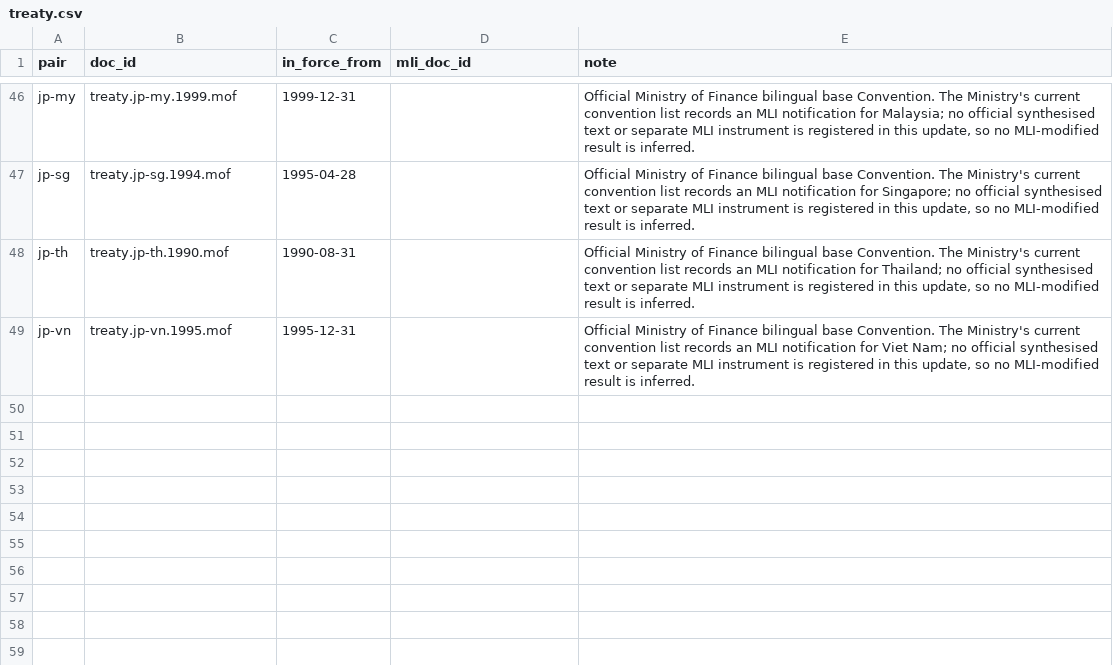
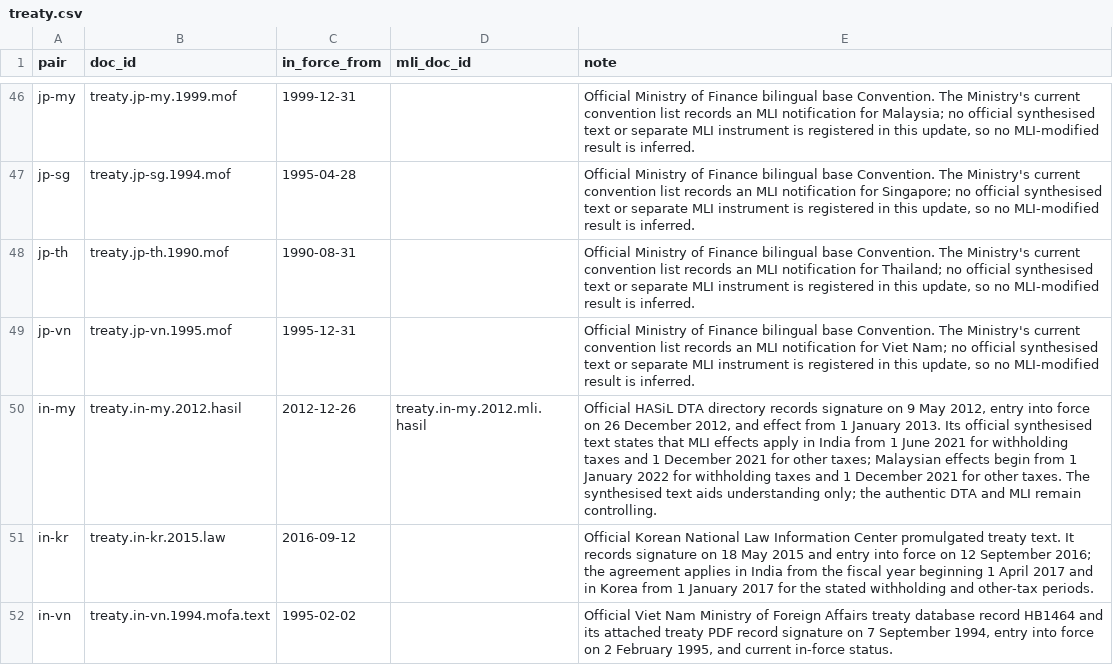
Before and after one commit to ZhihongWu-dev/Asia-Tax-AI-Agent, a CSV file: database/treaty.csv, drawn as a sheet; only a part is shown, gaps mark what is left out.

Commit message:
feat(database): add India treaty coverage

```diff
--- a/database/treaty.csv
+++ b/database/treaty.csv
@@ -49 +49,4 @@ jp-th,treaty.jp-th.1990.mof,1990-08-31,"","Official Ministry of Finance bilingua
 jp-vn,treaty.jp-vn.1995.mof,1995-12-31,"","Official Ministry of Finance bilingual base Convention. The Ministry's current convention list records an MLI notification for Viet Nam; no official synthesised text or separate MLI instrument is registered in this update, so no MLI-modified result is inferred."
+in-my,treaty.in-my.2012.hasil,2012-12-26,treaty.in-my.2012.mli.hasil,"Official HASiL DTA directory records signature on 9 May 2012, entry into force on 26 December 2012, and effect from 1 January 2013. Its official synthesised text states that MLI effects apply in India from 1 June 2021 for withholding taxes and 1 December 2021 for other taxes; Malaysian effects begin from 1 January 2022 for withholding taxes and 1 December 2021 for other taxes. The synthesised text aids understanding only; the authentic DTA and MLI remain controlling."
+in-kr,treaty.in-kr.2015.law,2016-09-12,"","Official Korean National Law Information Center promulgated treaty text. It records signature on 18 May 2015 and entry into force on 12 September 2016; the agreement applies in India from the fiscal year beginning 1 April 2017 and in Korea from 1 January 2017 for the stated withholding and other-tax periods."
+in-vn,treaty.in-vn.1994.mofa.text,1995-02-02,"","Official Viet Nam Ministry of Foreign Affairs treaty database record HB1464 and its attached treaty PDF record signature on 7 September 1994, entry into force on 2 February 1995, and current in-force status."
```
Also changed, not shown: database/doc.csv, database/files.csv, 15 other files.
